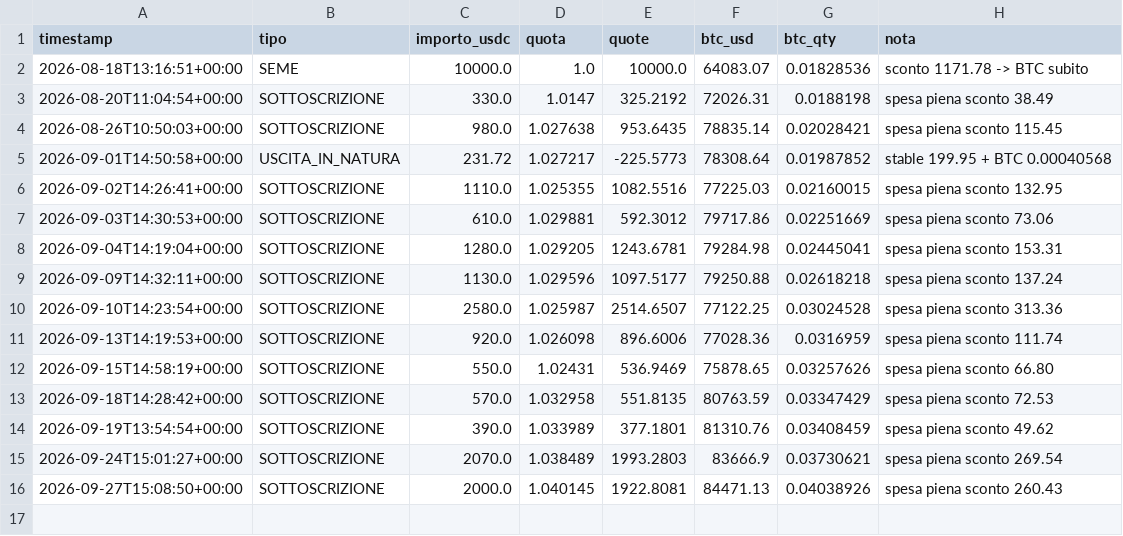
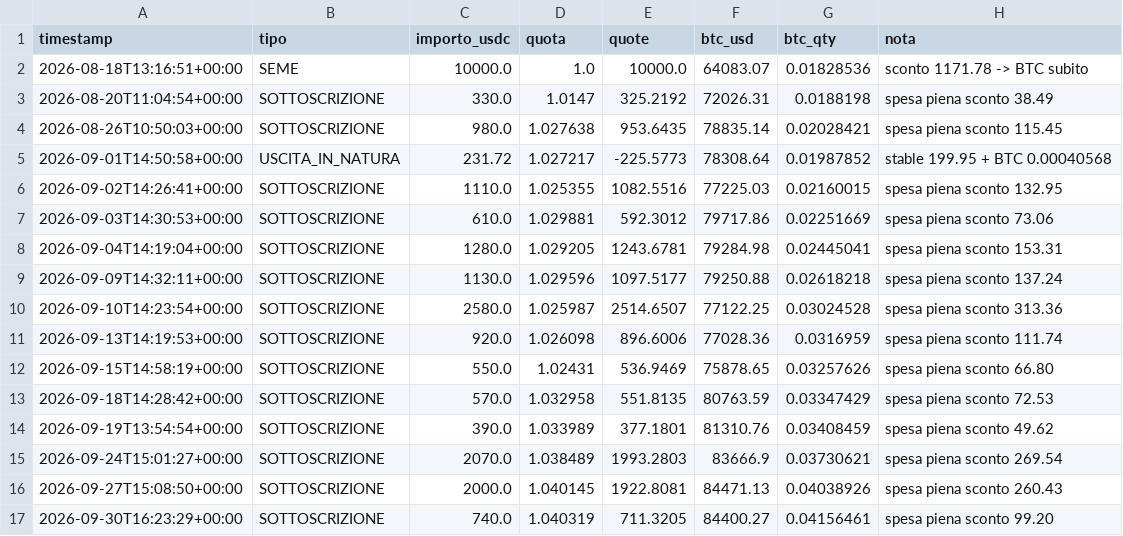
Before and after one commit to Alex00975/btc-accumulator-data, a CSV file: pubblico_one/operazioni_one.csv, drawn as a sheet; the diff names each change by its address in the sheet, - before the commit and + after, or states it on an @@ line.

```diff
--- a/pubblico_one/operazioni_one.csv
+++ b/pubblico_one/operazioni_one.csv
+row 17: 2026-09-30T16:23:29+00:00 | SOTTOSCRIZIONE | 740.0 | 1.040319 | 711.3205 | 84400.27 | 0.04156461 | spesa piena sconto 99.20
```
Also changed, not shown: pubblico_one/sigilli_one.csv, 4 other files.
